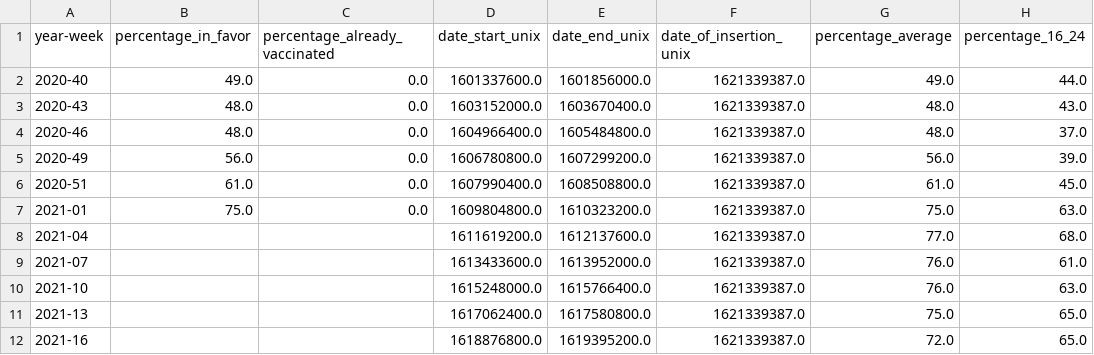
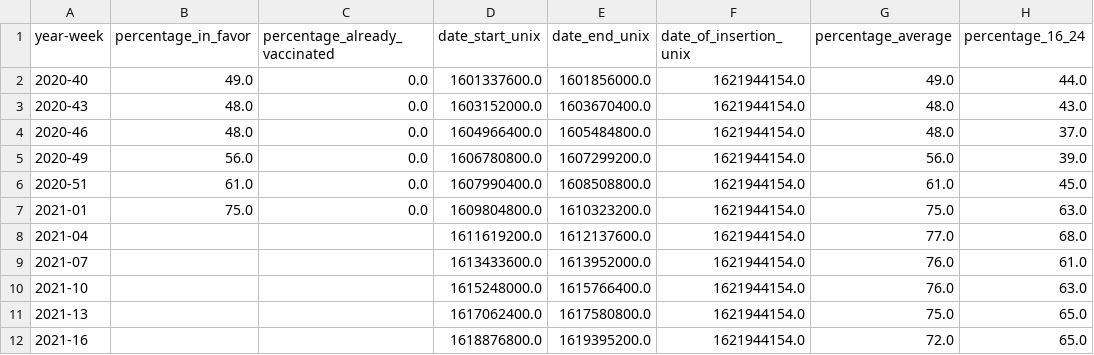
Before and after one commit to Sikerdebaard/netherlands-vaccinations-scraper, a CSV file: vaccine-support.csv, drawn as a sheet; only a part is shown; the diff names each change by its address in the sheet, - before the commit and + after, or states it on an @@ line.

Commit message:
Automatic update

```diff
--- a/vaccine-support.csv
+++ b/vaccine-support.csv
-F2:F12 (date_of_insertion_unix): 1621339387.0
+F2:F12 (date_of_insertion_unix): 1621944154.0
```
